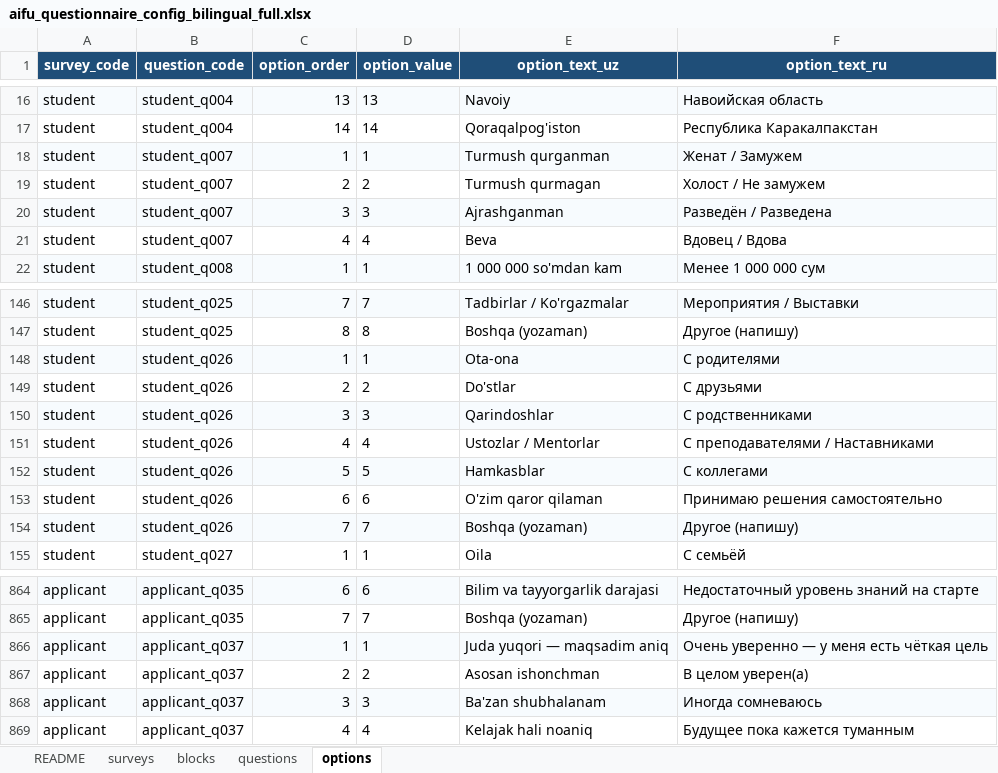
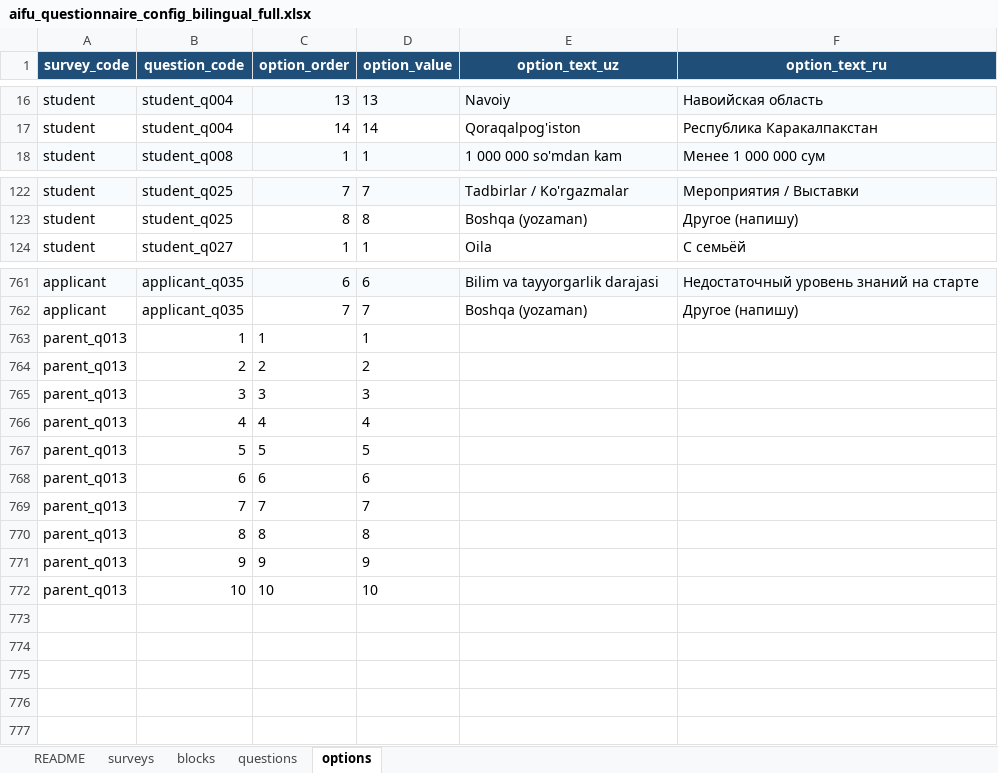
Before and after one commit to ulugbekerkinovich2/aifu-sorovnoma-bot, an Excel workbook: questionnaire/aifu_questionnaire_config_bilingual_full.xlsx, sheet options, drawn as a sheet; only a part is shown, gaps mark what is left out; values as stored, in another font and other column widths than the file's, no borders; removed rows and columns are numbered as before the commit, all else as after; the diff covers the shown part only; the diff names each change by its address in the sheet, - before the commit and + after, or states it on an @@ line.

```diff
--- a/questionnaire/aifu_questionnaire_config_bilingual_full.xlsx (sheet options)
+++ b/questionnaire/aifu_questionnaire_config_bilingual_full.xlsx (sheet options)
-row 18: student | student_q007 | 1 | 1 | Turmush qurganman | Женат / Замужем
-row 19: student | student_q007 | 2 | 2 | Turmush qurmagan | Холост / Не замужем
-row 20: student | student_q007 | 3 | 3 | Ajrashganman | Разведён / Разведена
-row 21: student | student_q007 | 4 | 4 | Beva | Вдовец / Вдова
-row 148: student | student_q026 | 1 | 1 | Ota-ona | С родителями
-row 149: student | student_q026 | 2 | 2 | Do'stlar | С друзьями
-row 150: student | student_q026 | 3 | 3 | Qarindoshlar | С родственниками
-row 151: student | student_q026 | 4 | 4 | Ustozlar / Mentorlar | С преподавателями / Наставниками
-row 152: student | student_q026 | 5 | 5 | Hamkasblar | С коллегами
-row 153: student | student_q026 | 6 | 6 | O'zim qaror qilaman | Принимаю решения самостоятельно
-row 154: student | student_q026 | 7 | 7 | Boshqa (yozaman) | Другое (напишу)
-row 866: applicant | applicant_q037 | 1 | 1 | Juda yuqori — maqsadim aniq | Очень уверенно — у меня есть чёткая цель
-row 867: applicant | applicant_q037 | 2 | 2 | Asosan ishonchman | В целом уверен(а)
-row 868: applicant | applicant_q037 | 3 | 3 | Ba'zan shubhalanam | Иногда сомневаюсь
-row 869: applicant | applicant_q037 | 4 | 4 | Kelajak hali noaniq | Будущее пока кажется туманным
+row 763: parent_q013 | 1 | 1 | 1
+row 764: parent_q013 | 2 | 2 | 2
+row 765: parent_q013 | 3 | 3 | 3
+row 766: parent_q013 | 4 | 4 | 4
+row 767: parent_q013 | 5 | 5 | 5
+row 768: parent_q013 | 6 | 6 | 6
+row 769: parent_q013 | 7 | 7 | 7
+row 770: parent_q013 | 8 | 8 | 8
+row 771: parent_q013 | 9 | 9 | 9
+row 772: parent_q013 | 10 | 10 | 10
```
Also changed, not shown: 92 removed rows elsewhere in this sheet, sheet questions.
